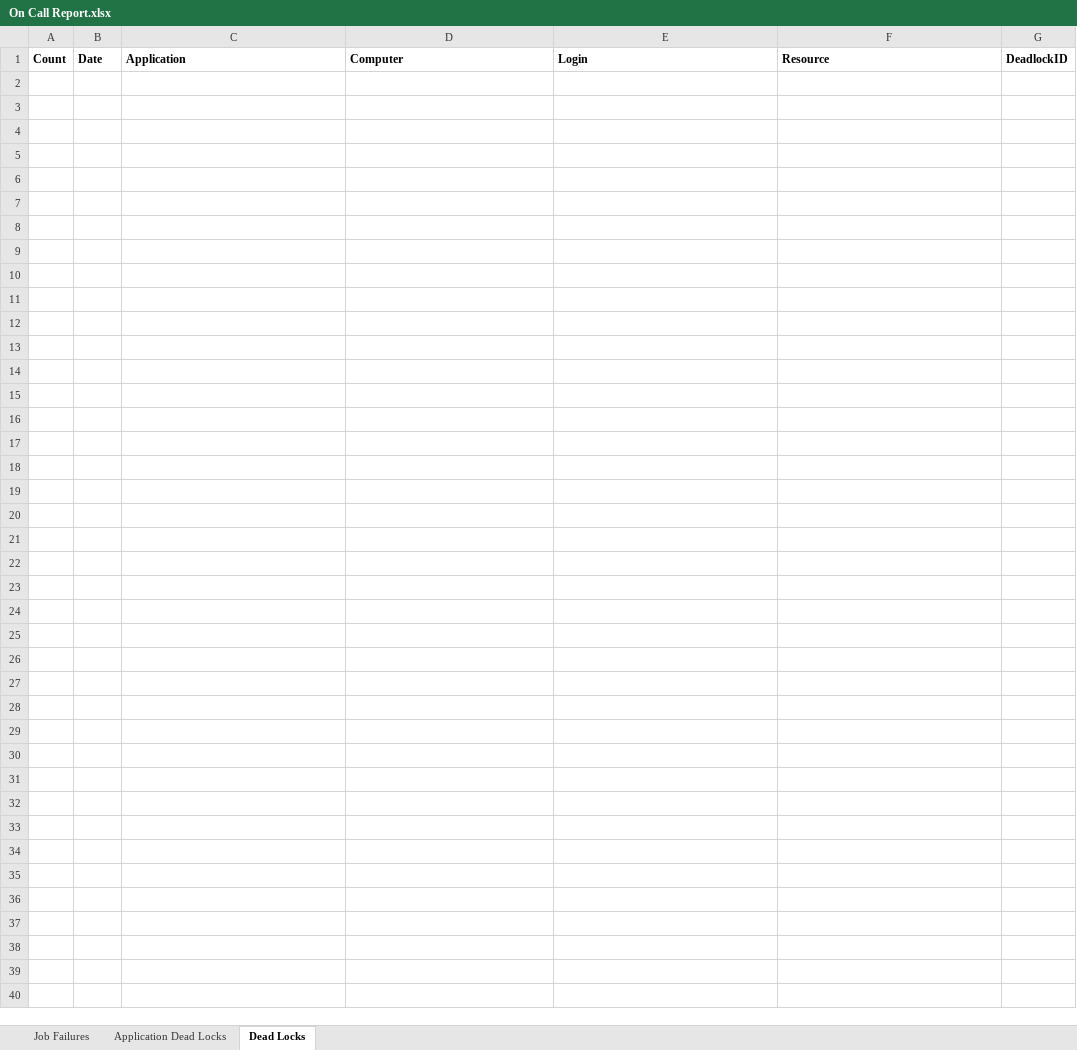
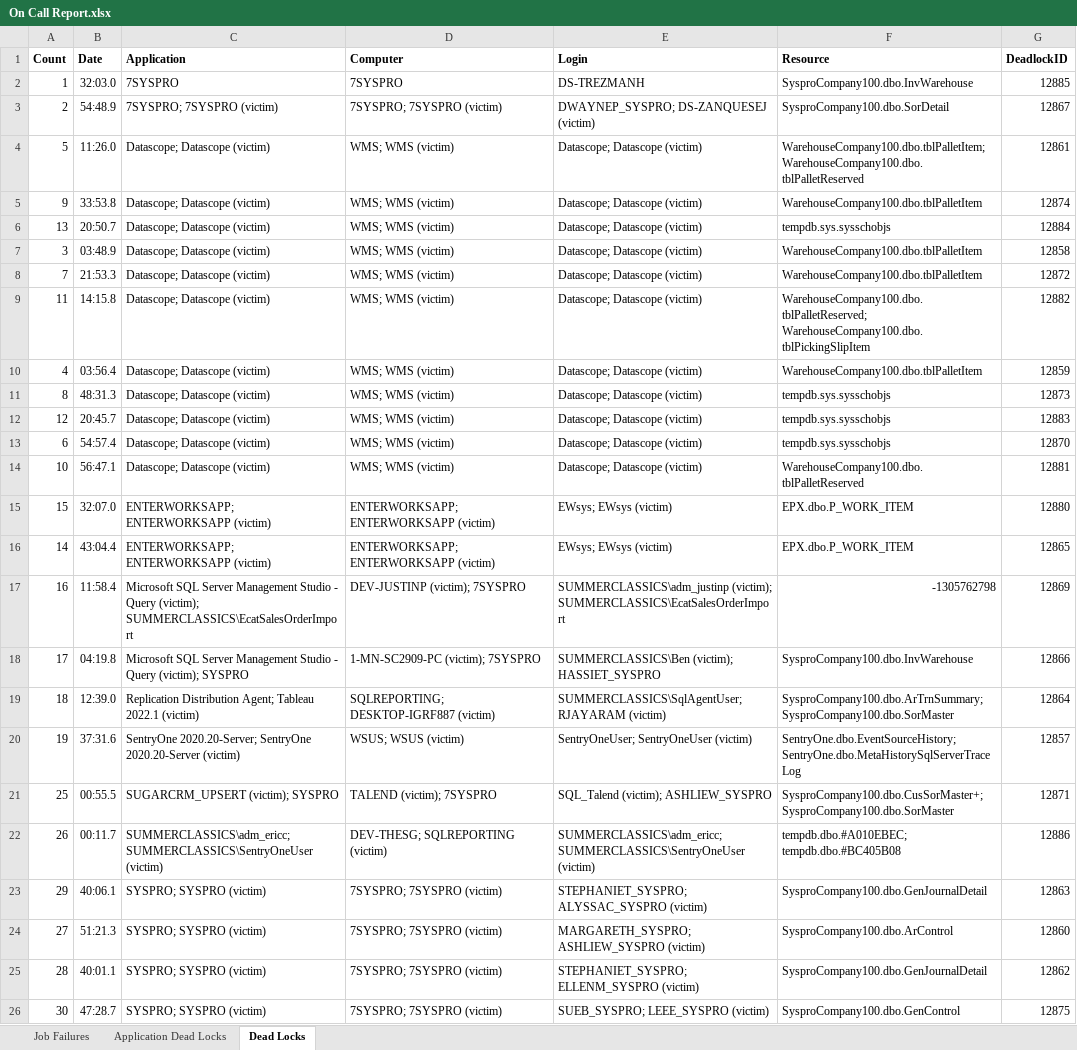
Before and after one commit to DevJustinP/WIP, an Excel workbook: OnCall/2022-09-26 to 2022-10-02/On Call Report.xlsx, sheet Dead Locks, drawn as a sheet; values as stored, in another font and other column widths than the file's, no borders; the diff names each change by its address in the sheet, - before the commit and + after, or states it on an @@ line.

Commit message:
local environment 20221003 1341

```diff
--- a/OnCall/2022-09-26 to 2022-10-02/On Call Report.xlsx (sheet Dead Locks)
+++ b/OnCall/2022-09-26 to 2022-10-02/On Call Report.xlsx (sheet Dead Locks)
+row 2: 1 | 32:03.0 | 7SYSPRO | 7SYSPRO | DS-TREZMANH | SysproCompany100.dbo.InvWarehouse | 12885
+row 3: 2 | 54:48.9 | 7SYSPRO; 7SYSPRO (victim) | 7SYSPRO; 7SYSPRO (victim) | DWAYNEP_SYSPRO; DS-ZANQUESEJ (victim) | SysproCompany100.dbo.SorDetail | 12867
+row 4: 5 | 11:26.0 | Datascope; Datascope (victim) | WMS; WMS (victim) | Datascope; Datascope (victim) | WarehouseCompany100.dbo.tblPalletItem; WarehouseCompany100.dbo.tblPalletReserved | 12861
+row 5: 9 | 33:53.8 | Datascope; Datascope (victim) | WMS; WMS (victim) | Datascope; Datascope (victim) | WarehouseCompany100.dbo.tblPalletItem | 12874
+row 6: 13 | 20:50.7 | Datascope; Datascope (victim) | WMS; WMS (victim) | Datascope; Datascope (victim) | tempdb.sys.sysschobjs | 12884
+row 7: 3 | 03:48.9 | Datascope; Datascope (victim) | WMS; WMS (victim) | Datascope; Datascope (victim) | WarehouseCompany100.dbo.tblPalletItem | 12858
+row 8: 7 | 21:53.3 | Datascope; Datascope (victim) | WMS; WMS (victim) | Datascope; Datascope (victim) | WarehouseCompany100.dbo.tblPalletItem | 12872
+row 9: 11 | 14:15.8 | Datascope; Datascope (victim) | WMS; WMS (victim) | Datascope; Datascope (victim) | WarehouseCompany100.dbo.tblPalletReserved; WarehouseCompany100.dbo.tblPickingSlipItem | 12882
+row 10: 4 | 03:56.4 | Datascope; Datascope (victim) | WMS; WMS (victim) | Datascope; Datascope (victim) | WarehouseCompany100.dbo.tblPalletItem | 12859
+row 11: 8 | 48:31.3 | Datascope; Datascope (victim) | WMS; WMS (victim) | Datascope; Datascope (victim) | tempdb.sys.sysschobjs | 12873
+row 12: 12 | 20:45.7 | Datascope; Datascope (victim) | WMS; WMS (victim) | Datascope; Datascope (victim) | tempdb.sys.sysschobjs | 12883
+row 13: 6 | 54:57.4 | Datascope; Datascope (victim) | WMS; WMS (victim) | Datascope; Datascope (victim) | tempdb.sys.sysschobjs | 12870
+row 14: 10 | 56:47.1 | Datascope; Datascope (victim) | WMS; WMS (victim) | Datascope; Datascope (victim) | WarehouseCompany100.dbo.tblPalletReserved | 12881
+row 15: 15 | 32:07.0 | ENTERWORKSAPP; ENTERWORKSAPP (victim) | ENTERWORKSAPP; ENTERWORKSAPP (victim) | EWsys; EWsys (victim) | EPX.dbo.P_WORK_ITEM | 12880
+row 16: 14 | 43:04.4 | ENTERWORKSAPP; ENTERWORKSAPP (victim) | ENTERWORKSAPP; ENTERWORKSAPP (victim) | EWsys; EWsys (victim) | EPX.dbo.P_WORK_ITEM | 12865
+row 17: 16 | 11:58.4 | Microsoft SQL Server Management Studio - Query (victim); SUMMERCLASSICS\EcatSalesOrderImport | DEV-JUSTINP (victim); 7SYSPRO | SUMMERCLASSICS\adm_justinp (victim); SUMMERCLASSICS\EcatSalesOrderImport | -1305762798 | 12869
+row 18: 17 | 04:19.8 | Microsoft SQL Server Management Studio - Query (victim); SYSPRO | 1-MN-SC2909-PC (victim); 7SYSPRO | SUMMERCLASSICS\Ben (victim); HASSIET_SYSPRO | SysproCompany100.dbo.InvWarehouse | 12866
+row 19: 18 | 12:39.0 | Replication Distribution Agent; Tableau 2022.1 (victim) | SQLREPORTING; DESKTOP-IGRF887 (victim) | SUMMERCLASSICS\SqlAgentUser; RJAYARAM (victim) | SysproCompany100.dbo.ArTrnSummary; SysproCompany100.dbo.SorMaster | 12864
+row 20: 19 | 37:31.6 | SentryOne 2020.20-Server; SentryOne 2020.20-Server (victim) | WSUS; WSUS (victim) | SentryOneUser; SentryOneUser (victim) | SentryOne.dbo.EventSourceHistory; SentryOne.dbo.MetaHistorySqlServerTraceLog | 12857
+row 21: 25 | 00:55.5 | SUGARCRM_UPSERT (victim); SYSPRO | TALEND (victim); 7SYSPRO | SQL_Talend (victim); ASHLIEW_SYSPRO | SysproCompany100.dbo.CusSorMaster+; SysproCompany100.dbo.SorMaster | 12871
+row 22: 26 | 00:11.7 | SUMMERCLASSICS\adm_ericc; SUMMERCLASSICS\SentryOneUser (victim) | DEV-THESG; SQLREPORTING (victim) | SUMMERCLASSICS\adm_ericc; SUMMERCLASSICS\SentryOneUser (victim) | tempdb.dbo.#A010EBEC; tempdb.dbo.#BC405B08 | 12886
+row 23: 29 | 40:06.1 | SYSPRO; SYSPRO (victim) | 7SYSPRO; 7SYSPRO (victim) | STEPHANIET_SYSPRO; ALYSSAC_SYSPRO (victim) | SysproCompany100.dbo.GenJournalDetail | 12863
+row 24: 27 | 51:21.3 | SYSPRO; SYSPRO (victim) | 7SYSPRO; 7SYSPRO (victim) | MARGARETH_SYSPRO; ASHLIEW_SYSPRO (victim) | SysproCompany100.dbo.ArControl | 12860
+row 25: 28 | 40:01.1 | SYSPRO; SYSPRO (victim) | 7SYSPRO; 7SYSPRO (victim) | STEPHANIET_SYSPRO; ELLENM_SYSPRO (victim) | SysproCompany100.dbo.GenJournalDetail | 12862
+row 26: 30 | 47:28.7 | SYSPRO; SYSPRO (victim) | 7SYSPRO; 7SYSPRO (victim) | SUEB_SYSPRO; LEEE_SYSPRO (victim) | SysproCompany100.dbo.GenControl | 12875
```
